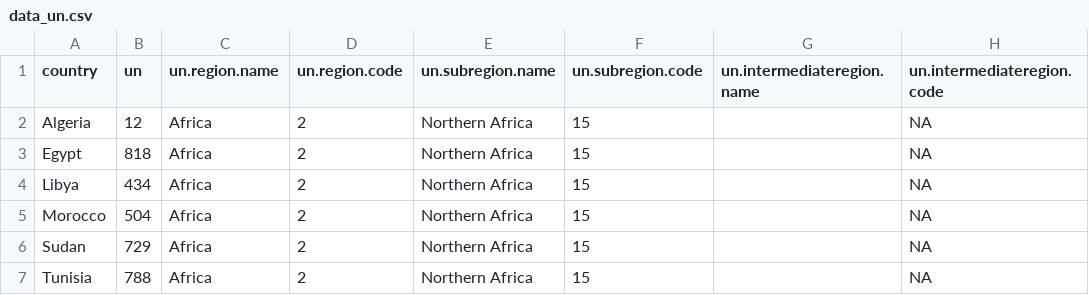
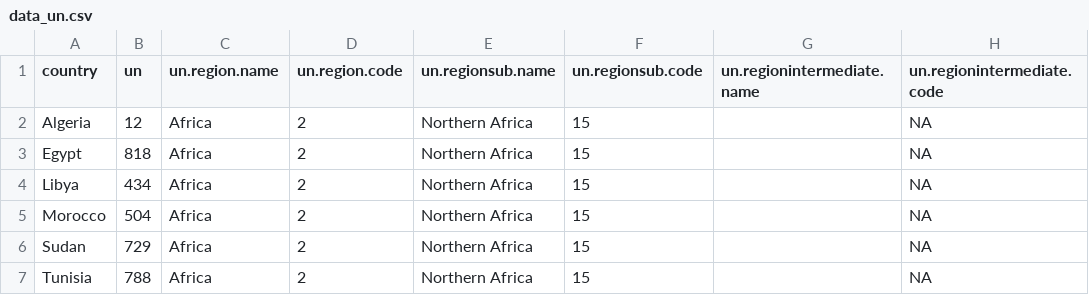
Before and after one commit to vincentarelbundock/countrycode, a CSV file: dictionary/data_un.csv, drawn as a sheet; only a part is shown.

Commit message:
Change variable names for UN regions

```diff
--- a/dictionary/data_un.csv
+++ b/dictionary/data_un.csv
@@ -1,2 +1,2 @@
-country,un,un.region.name,un.region.code,un.subregion.name,un.subregion.code,un.intermediateregion.name,un.intermediateregion.code
+country,un,un.region.name,un.region.code,un.regionsub.name,un.regionsub.code,un.regionintermediate.name,un.regionintermediate.code
 Algeria,12,Africa,2,Northern Africa,15,,NA
```
Also changed, not shown: 6 other files.
